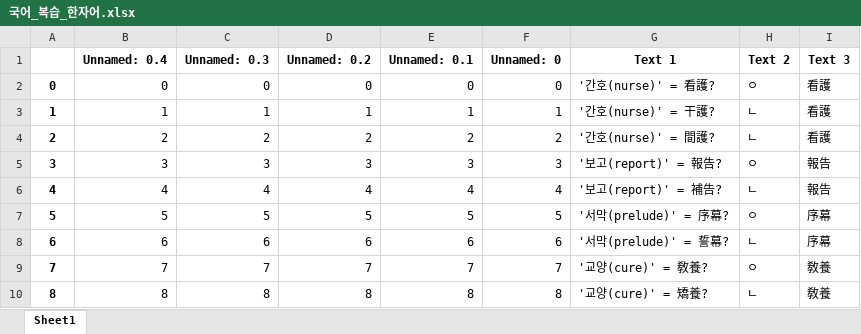
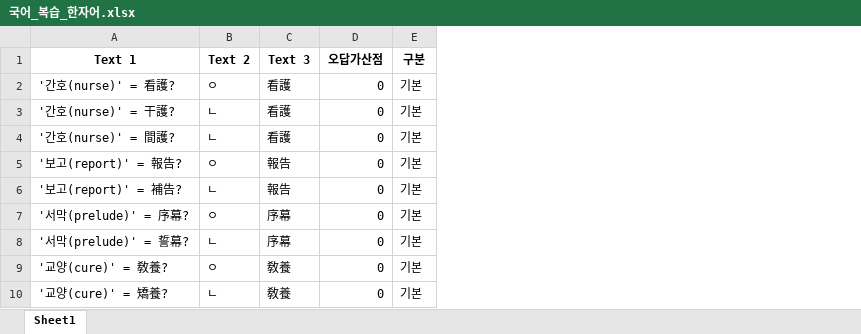
Before and after one commit to Choisignal/Private-Quizlet, an Excel workbook: 학습자료/O X 퀴즈/국어_복습_한자어.xlsx, sheet Sheet1, drawn as a sheet; only a part is shown; values as stored, in another font and other column widths than the file's, no borders; removed rows and columns are numbered as before the commit, all else as after; the diff names each change by its address in the sheet, - before the commit and + after, or states it on an @@ line.

```diff
--- a/학습자료/O X 퀴즈/국어_복습_한자어.xlsx (sheet Sheet1)
+++ b/학습자료/O X 퀴즈/국어_복습_한자어.xlsx (sheet Sheet1)
-column A, rows 2-10: 0 | 1 | 2 | 3 | 4 | 5 | 6 | 7 | 8
-column B (Unnamed: 0.4), rows 2-10: 0 | 1 | 2 | 3 | 4 | 5 | 6 | 7 | 8
-column C (Unnamed: 0.3), rows 2-10: 0 | 1 | 2 | 3 | 4 | 5 | 6 | 7 | 8
-column D (Unnamed: 0.2), rows 2-10: 0 | 1 | 2 | 3 | 4 | 5 | 6 | 7 | 8
-column E (Unnamed: 0.1), rows 2-10: 0 | 1 | 2 | 3 | 4 | 5 | 6 | 7 | 8
-column F (Unnamed: 0), rows 2-10: 0 | 1 | 2 | 3 | 4 | 5 | 6 | 7 | 8
+column D (오답가산점), rows 2-10: all 0
+column E (구분), rows 2-10: all 기본
```
Also changed, not shown: 학습자료/단답형/국어_57항.xlsx, 학습자료/단답형/국어_복습_객관식.xlsx, 16 other files.
